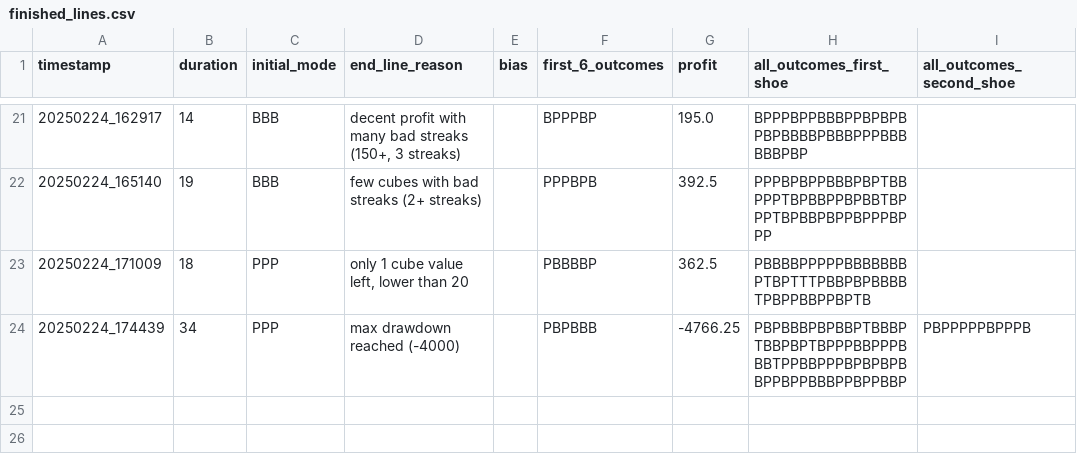
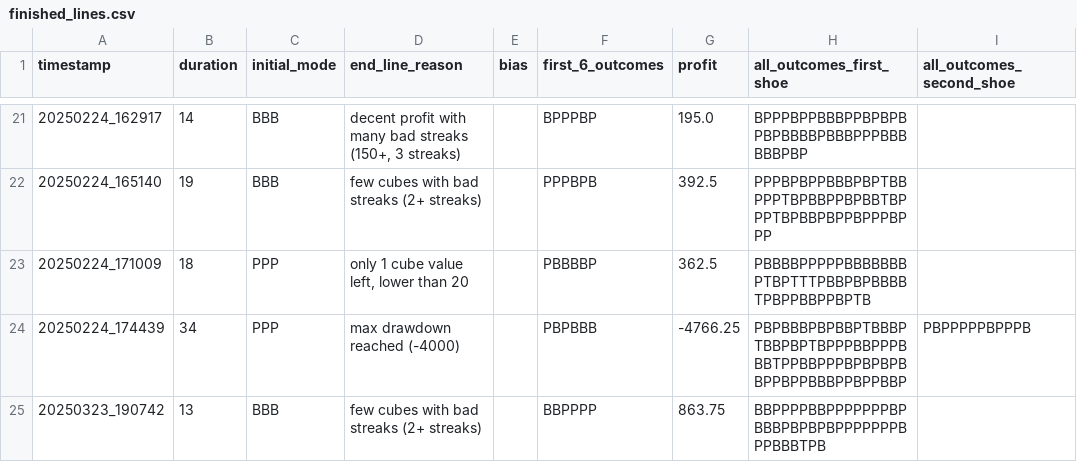
Before and after one commit to AlTheAlligator/BaccBot, a CSV file: Evolution/results/finished_lines.csv, drawn as a sheet; only a part is shown, gaps mark what is left out; the diff names each change by its address in the sheet, - before the commit and + after, or states it on an @@ line.

```diff
--- a/Evolution/results/finished_lines.csv
+++ b/Evolution/results/finished_lines.csv
+row 25: 20250323_190742 | 13 | BBB | few cubes with bad streaks (2+ streaks) |  | BBPPPP | 863.75 | BBPPPPBBPPPPPPPBPBBBPBPBPBPPPPPPPBPPBBBTPB
```
Also changed, not shown: 13 other files.
